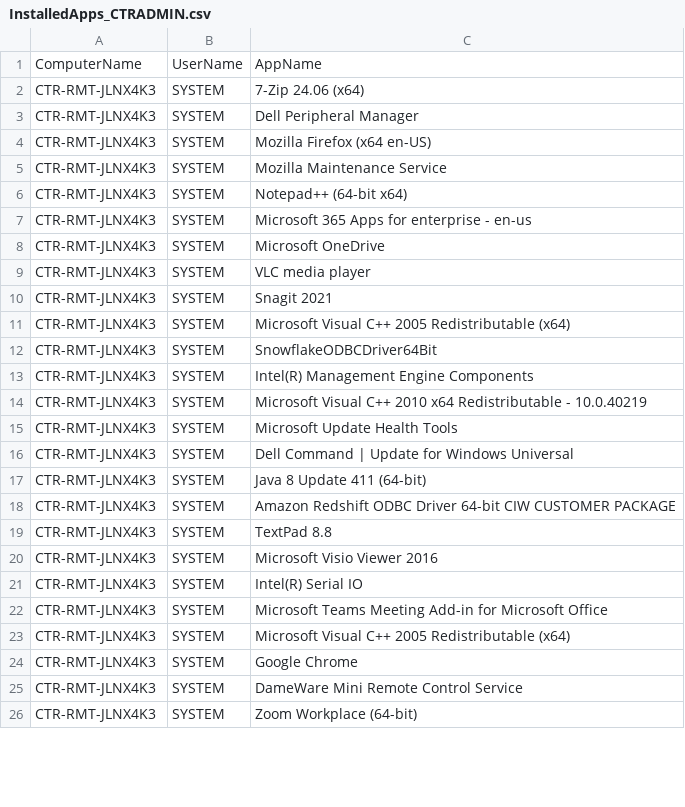
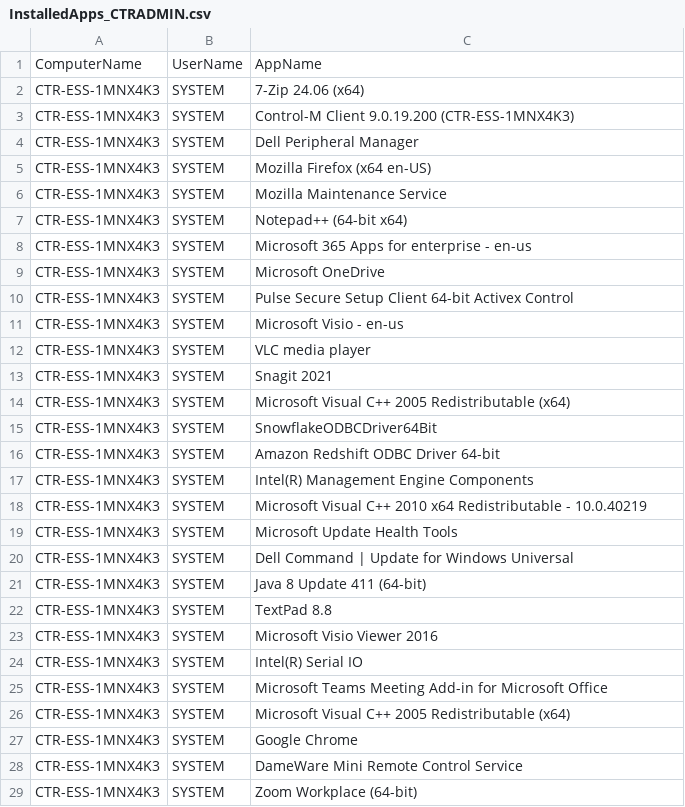
Before and after one commit to ESSSserviceDesk/ESS-Scripts, a CSV file: InstalledApps/InstalledApps_CTRADMIN.csv, drawn as a sheet; only a part is shown; the diff covers the shown part only.

Commit message:
Upload InstalledApps for CTRADMIN on CTR-ESS-1MNX4K3 @ 2025-07-23T12:05:21

```diff
--- a/InstalledApps/InstalledApps_CTRADMIN.csv
+++ b/InstalledApps/InstalledApps_CTRADMIN.csv
@@ -1,26 +1,29 @@
 "ComputerName","UserName","AppName"
-"CTR-RMT-JLNX4K3","SYSTEM","7-Zip 24.06 (x64)"
-"CTR-RMT-JLNX4K3","SYSTEM","Dell Peripheral Manager"
-"CTR-RMT-JLNX4K3","SYSTEM","Mozilla Firefox (x64 en-US)"
-"CTR-RMT-JLNX4K3","SYSTEM","Mozilla Maintenance Service"
-"CTR-RMT-JLNX4K3","SYSTEM","Notepad++ (64-bit x64)"
-"CTR-RMT-JLNX4K3","SYSTEM","Microsoft 365 Apps for enterprise - en-us"
-"CTR-RMT-JLNX4K3","SYSTEM","Microsoft OneDrive"
-"CTR-RMT-JLNX4K3","SYSTEM","VLC media player"
-"CTR-RMT-JLNX4K3","SYSTEM","Snagit 2021"
-"CTR-RMT-JLNX4K3","SYSTEM","Microsoft Visual C++ 2005 Redistributable (x64)"
-"CTR-RMT-JLNX4K3","SYSTEM","SnowflakeODBCDriver64Bit"
-"CTR-RMT-JLNX4K3","SYSTEM","Intel(R) Management Engine Components"
-"CTR-RMT-JLNX4K3","SYSTEM","Microsoft Visual C++ 2010  x64 Redistributable - 10.0.40219"
-"CTR-RMT-JLNX4K3","SYSTEM","Microsoft Update Health Tools"
-"CTR-RMT-JLNX4K3","SYSTEM","Dell Command | Update for Windows Universal"
-"CTR-RMT-JLNX4K3","SYSTEM","Java 8 Update 411 (64-bit)"
-"CTR-RMT-JLNX4K3","SYSTEM","Amazon Redshift ODBC Driver 64-bit CIW CUSTOMER PACKAGE"
-"CTR-RMT-JLNX4K3","SYSTEM","TextPad 8.8"
-"CTR-RMT-JLNX4K3","SYSTEM","Microsoft Visio Viewer 2016"
-"CTR-RMT-JLNX4K3","SYSTEM","Intel(R) Serial IO"
-"CTR-RMT-JLNX4K3","SYSTEM","Microsoft Teams Meeting Add-in for Microsoft Office"
-"CTR-RMT-JLNX4K3","SYSTEM","Microsoft Visual C++ 2005 Redistributable (x64)"
-"CTR-RMT-JLNX4K3","SYSTEM","Google Chrome"
-"CTR-RMT-JLNX4K3","SYSTEM","DameWare Mini Remote Control Service"
-"CTR-RMT-JLNX4K3","SYSTEM","Zoom Workplace (64-bit)"
+"CTR-ESS-1MNX4K3","SYSTEM","7-Zip 24.06 (x64)"
+"CTR-ESS-1MNX4K3","SYSTEM","Control-M Client 9.0.19.200 (CTR-ESS-1MNX4K3)"
+"CTR-ESS-1MNX4K3","SYSTEM","Dell Peripheral Manager"
+"CTR-ESS-1MNX4K3","SYSTEM","Mozilla Firefox (x64 en-US)"
+"CTR-ESS-1MNX4K3","SYSTEM","Mozilla Maintenance Service"
+"CTR-ESS-1MNX4K3","SYSTEM","Notepad++ (64-bit x64)"
+"CTR-ESS-1MNX4K3","SYSTEM","Microsoft 365 Apps for enterprise - en-us"
+"CTR-ESS-1MNX4K3","SYSTEM","Microsoft OneDrive"
+"CTR-ESS-1MNX4K3","SYSTEM","Pulse Secure Setup Client 64-bit Activex Control"
+"CTR-ESS-1MNX4K3","SYSTEM","Microsoft Visio - en-us"
+"CTR-ESS-1MNX4K3","SYSTEM","VLC media player"
+"CTR-ESS-1MNX4K3","SYSTEM","Snagit 2021"
+"CTR-ESS-1MNX4K3","SYSTEM","Microsoft Visual C++ 2005 Redistributable (x64)"
+"CTR-ESS-1MNX4K3","SYSTEM","SnowflakeODBCDriver64Bit"
+"CTR-ESS-1MNX4K3","SYSTEM","Amazon Redshift ODBC Driver 64-bit"
+"CTR-ESS-1MNX4K3","SYSTEM","Intel(R) Management Engine Components"
+"CTR-ESS-1MNX4K3","SYSTEM","Microsoft Visual C++ 2010  x64 Redistributable - 10.0.40219"
+"CTR-ESS-1MNX4K3","SYSTEM","Microsoft Update Health Tools"
+"CTR-ESS-1MNX4K3","SYSTEM","Dell Command | Update for Windows Universal"
+"CTR-ESS-1MNX4K3","SYSTEM","Java 8 Update 411 (64-bit)"
+"CTR-ESS-1MNX4K3","SYSTEM","TextPad 8.8"
+"CTR-ESS-1MNX4K3","SYSTEM","Microsoft Visio Viewer 2016"
+"CTR-ESS-1MNX4K3","SYSTEM","Intel(R) Serial IO"
+"CTR-ESS-1MNX4K3","SYSTEM","Microsoft Teams Meeting Add-in for Microsoft Office"
+"CTR-ESS-1MNX4K3","SYSTEM","Microsoft Visual C++ 2005 Redistributable (x64)"
+"CTR-ESS-1MNX4K3","SYSTEM","Google Chrome"
+"CTR-ESS-1MNX4K3","SYSTEM","DameWare Mini Remote Control Service"
+"CTR-ESS-1MNX4K3","SYSTEM","Zoom Workplace (64-bit)"
```
Also changed, not shown: 7 added rows, 1 removed row and 15 edited cells elsewhere in this file.
